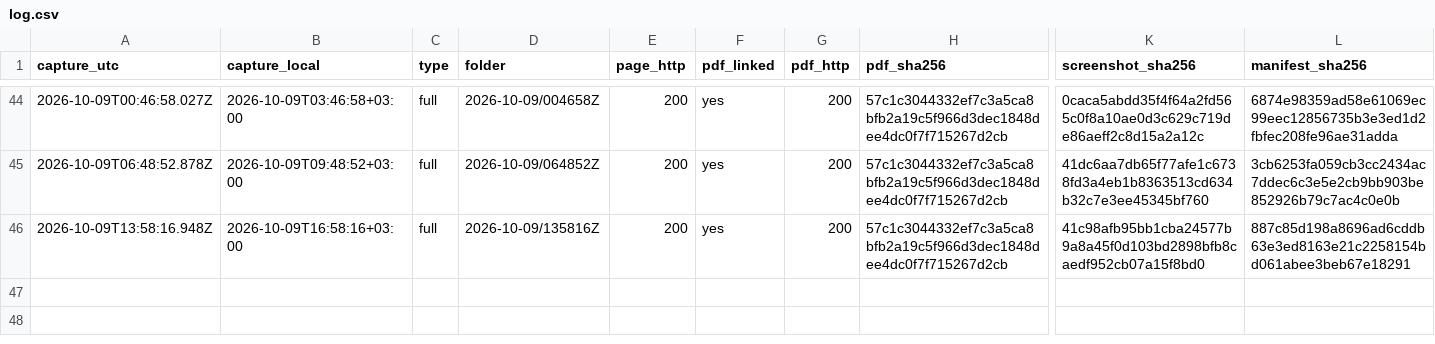
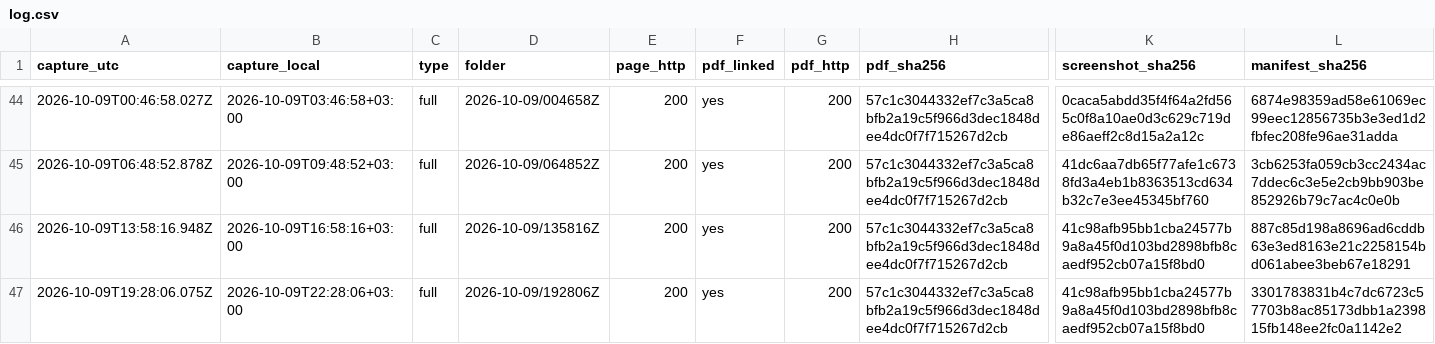
Before and after one commit to irinamarton/aq_proof, a CSV file: archive/log.csv, drawn as a sheet; only a part is shown, gaps mark what is left out; rows hold the shown columns only; the diff names each change by its address in the sheet, - before the commit and + after, or states it on an @@ line.

```diff
--- a/archive/log.csv
+++ b/archive/log.csv
+row 47: 2026-10-09T19:28:06.075Z | 2026-10-09T22:28:06+03:00 | full | 2026-10-09/192806Z | 200 | yes | 200 | 57c1c3044332ef7c3a5ca8bfb2a19c5f966d3dec1848dee4dc0f7f715267d2cb | 41c98afb95bb1cba24577b9a8a45f0d103bd2898bfb8caedf952cb07a15f8bd0 | 3301783831b4c7dc6723c57703b8ac85173dbb1a239815fb148ee2fc0a1142e2
```
Also changed, not shown: 16 other files.
